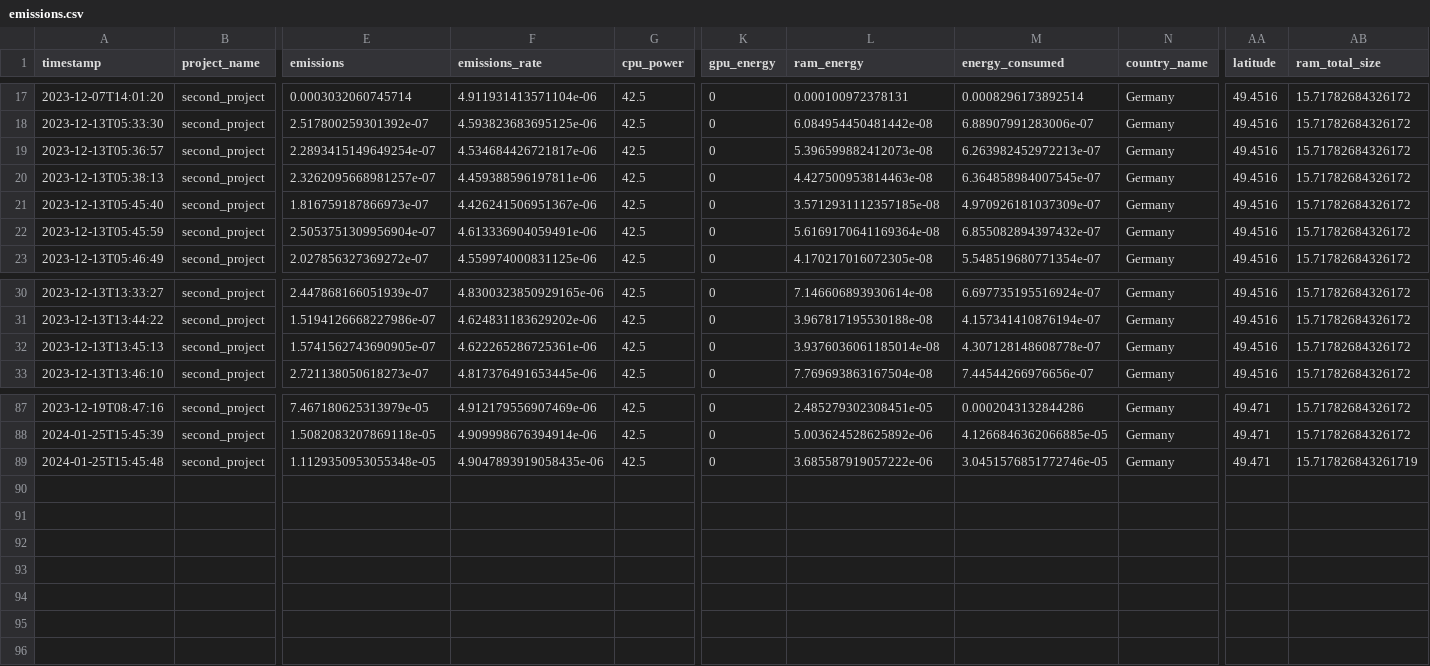
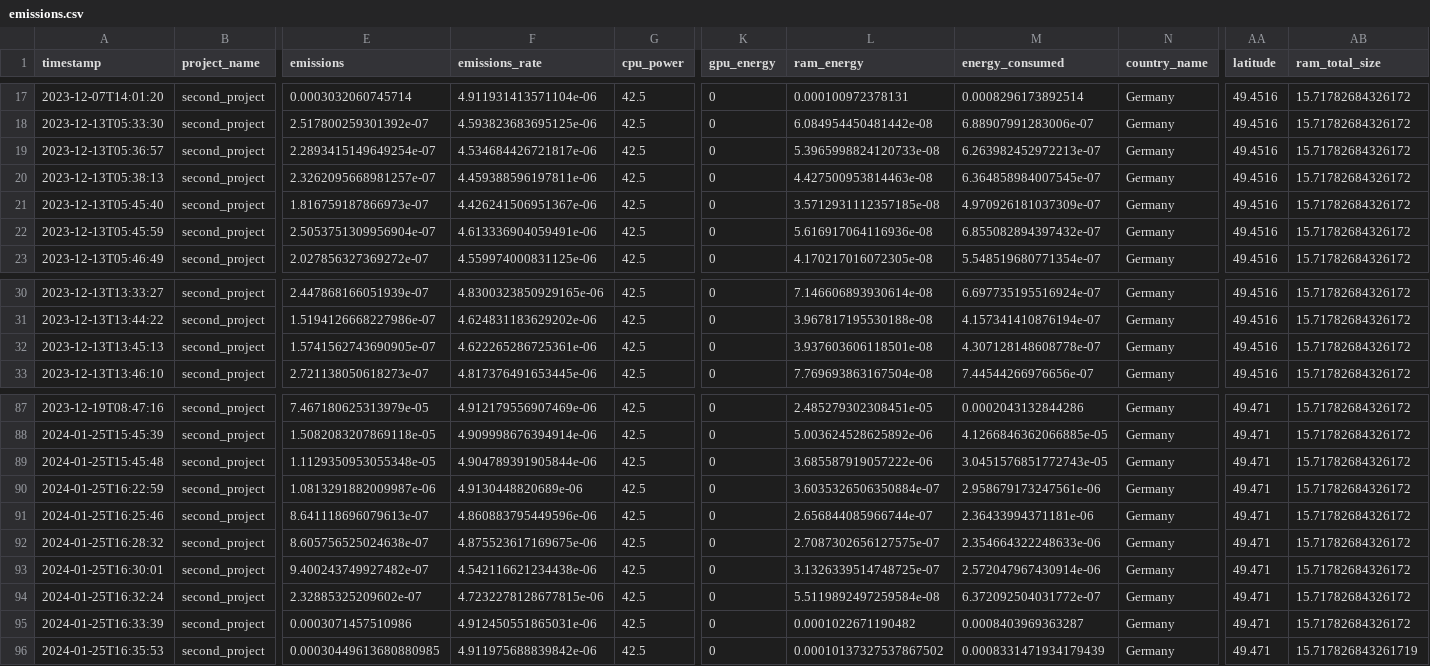
Before and after one commit to DaryabiTB/_experiment_tool, a CSV file: output/codecarbon/emissions.csv, drawn as a sheet; only a part is shown, gaps mark what is left out; rows hold the shown columns only; the diff names each change by its address in the sheet, - before the commit and + after, or states it on an @@ line.

```diff
--- a/output/codecarbon/emissions.csv
+++ b/output/codecarbon/emissions.csv
-L19 (ram_energy): 5.396599882412073e-08
+L19 (ram_energy): 5.3965998824120733e-08
-L22 (ram_energy): 5.6169170641169364e-08
+L22 (ram_energy): 5.616917064116936e-08
-L32 (ram_energy): 3.9376036061185014e-08
+L32 (ram_energy): 3.937603606118501e-08
-F89 (emissions_rate): 4.9047893919058435e-06
+F89 (emissions_rate): 4.904789391905844e-06
-M89 (energy_consumed): 3.0451576851772746e-05
+M89 (energy_consumed): 3.0451576851772743e-05
-AB89 (ram_total_size): 15.717826843261719
+AB89 (ram_total_size): 15.71782684326172
+row 90: 2024-01-25T16:22:59 | second_project | 1.0813291882009987e-06 | 4.9130448820689e-06 | 42.5 | 0 | 3.6035326506350884e-07 | 2.958679173247561e-06 | Germany | 49.471 | 15.71782684326172
+row 91: 2024-01-25T16:25:46 | second_project | 8.641118696079613e-07 | 4.860883795449596e-06 | 42.5 | 0 | 2.656844085966744e-07 | 2.36433994371181e-06 | Germany | 49.471 | 15.71782684326172
+row 92: 2024-01-25T16:28:32 | second_project | 8.605756525024638e-07 | 4.875523617169675e-06 | 42.5 | 0 | 2.7087302656127575e-07 | 2.354664322248633e-06 | Germany | 49.471 | 15.71782684326172
+row 93: 2024-01-25T16:30:01 | second_project | 9.400243749927482e-07 | 4.542116621234438e-06 | 42.5 | 0 | 3.1326339514748725e-07 | 2.572047967430914e-06 | Germany | 49.471 | 15.71782684326172
+row 94: 2024-01-25T16:32:24 | second_project | 2.32885325209602e-07 | 4.7232278128677815e-06 | 42.5 | 0 | 5.5119892497259584e-08 | 6.372092504031772e-07 | Germany | 49.471 | 15.71782684326172
+row 95: 2024-01-25T16:33:39 | second_project | 0.0003071457510986 | 4.912450551865031e-06 | 42.5 | 0 | 0.0001022671190482 | 0.0008403969363287 | Germany | 49.471 | 15.71782684326172
+row 96: 2024-01-25T16:35:53 | second_project | 0.00030449613680880985 | 4.911975688839842e-06 | 42.5 | 0 | 0.00010137327537867502 | 0.0008331471934179439 | Germany | 49.471 | 15.717826843261719
```
Also changed, not shown: output/codecarbon/codecarbon_summary.csv, 7 other files.
